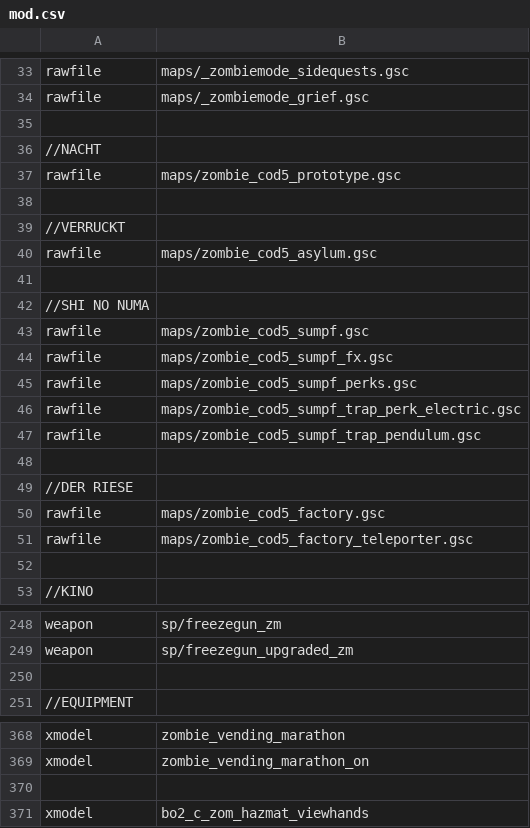
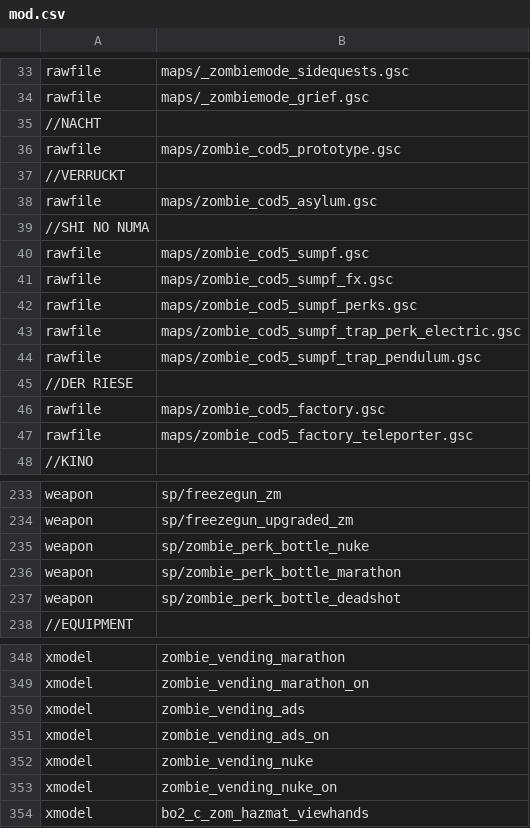
Before and after one commit to jhw2167/BO1-Reimagined-expanded, a CSV file: mod.csv, drawn as a sheet; only a part is shown, gaps mark what is left out; removed rows and columns are numbered as before the commit, all else as after; the diff covers the shown part only; the diff names each change by its address in the sheet, - before the commit and + after, or states it on an @@ line.

Commit message:
not compiling, error likely in _zombiemode_perks

```diff
--- a/mod.csv
+++ b/mod.csv
-row 35: (empty)
-row 38: (empty)
-row 41: (empty)
-row 48: (empty)
-row 52: (empty)
-row 235: (empty)
+row 235: weapon | sp/zombie_perk_bottle_nuke
+row 236: weapon | sp/zombie_perk_bottle_marathon
+row 237: weapon | sp/zombie_perk_bottle_deadshot
-row 350: (empty)
+row 350: xmodel | zombie_vending_ads
+row 351: xmodel | zombie_vending_ads_on
+row 352: xmodel | zombie_vending_nuke
+row 353: xmodel | zombie_vending_nuke_on
```
Also changed, not shown: 22 removed rows elsewhere in this file, 7 other files.
